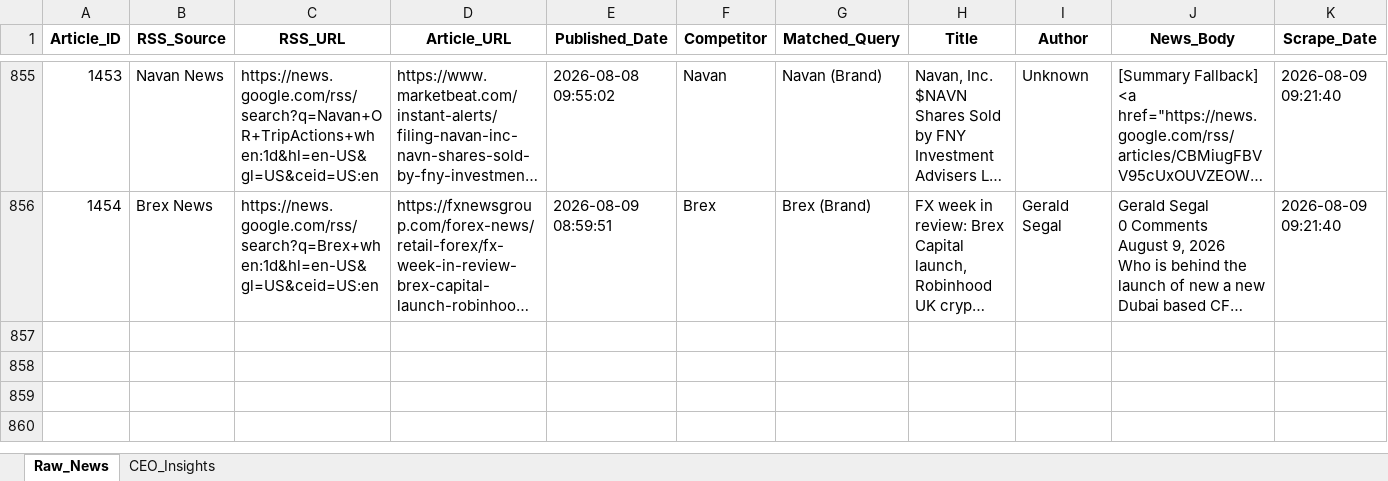
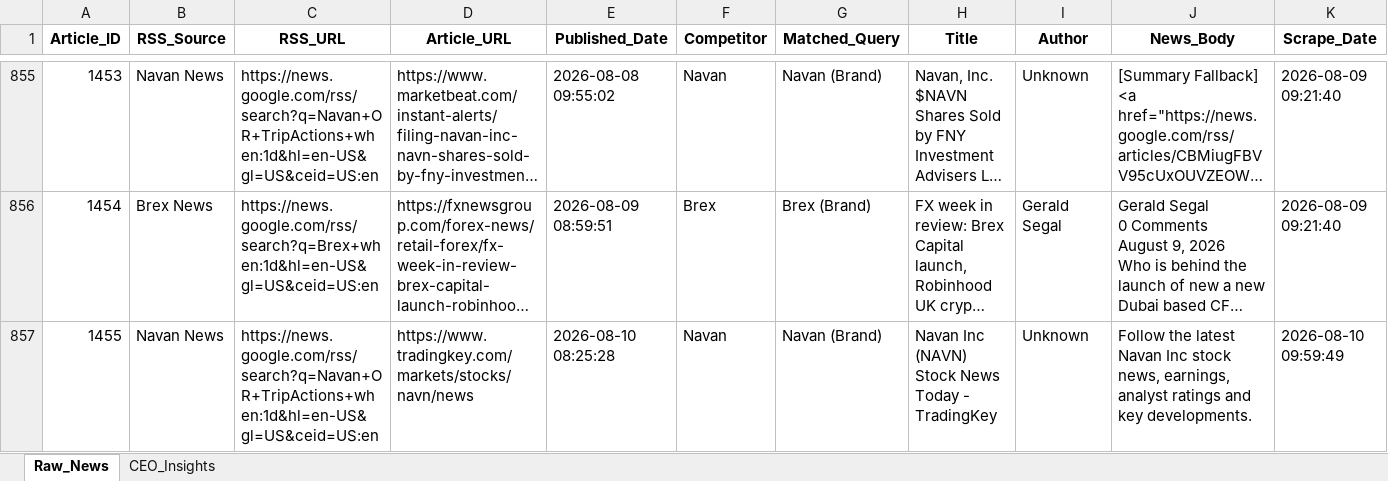
Before and after one commit to knirantar-Mondee/TabhiGroupDashboard_1, an Excel workbook: News_Dashboard/data/raw_news_database_Miraee.xlsx, sheet Raw_News, drawn as a sheet; only a part is shown, gaps mark what is left out; long unchanged cells end in …; values as stored, in another font and other column widths than the file's, no borders; rows hold the shown columns only; the diff names each change by its address in the sheet, - before the commit and + after, or states it on an @@ line.

```diff
--- a/News_Dashboard/data/raw_news_database_Miraee.xlsx (sheet Raw_News)
+++ b/News_Dashboard/data/raw_news_database_Miraee.xlsx (sheet Raw_News)
+row 857: 1455 | Navan News | https://news.google.com/rss/search?q=Navan+OR+TripActions+when:1d&hl=en-US&gl=US&ceid=US:en | https://www.tradingkey.com/markets/stocks/navn/news | 2026-08-10 08:25:28 | Navan | Navan (Brand) | Navan Inc (NAVN) Stock News Today - TradingKey | Unknown | Follow the latest Navan Inc stock news, earnings, analyst ratings and key developments. | 2026-08-10 09:59:49
```
Also changed, not shown: News_Intelligence/output/raw_news_database_Miraee.xlsx, 2 other files.
